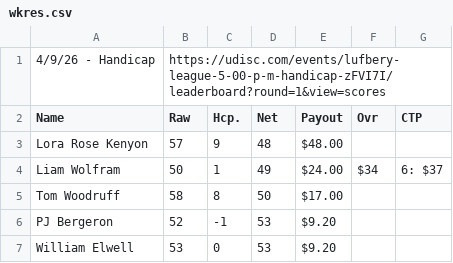
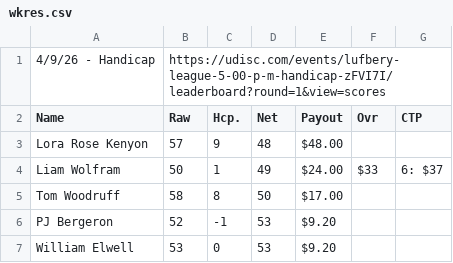
Before and after one commit to tylerjhanson/lufbery-disc-golf, a CSV file: src/data/wkres.csv, drawn as a sheet; only a part is shown.

Commit message:
Add files via upload

```diff
--- a/src/data/wkres.csv
+++ b/src/data/wkres.csv
@@ -3,3 +3,3 @@ Name,Raw,Hcp.,Net,Payout,Ovr,CTP
 Lora Rose Kenyon,57,9,48,$48.00,,
-Liam Wolfram,50,1,49,$24.00,$34,6: $37
+Liam Wolfram,50,1,49,$24.00,$33,6: $37
 Tom Woodruff,58,8,50,$17.00,,
```
